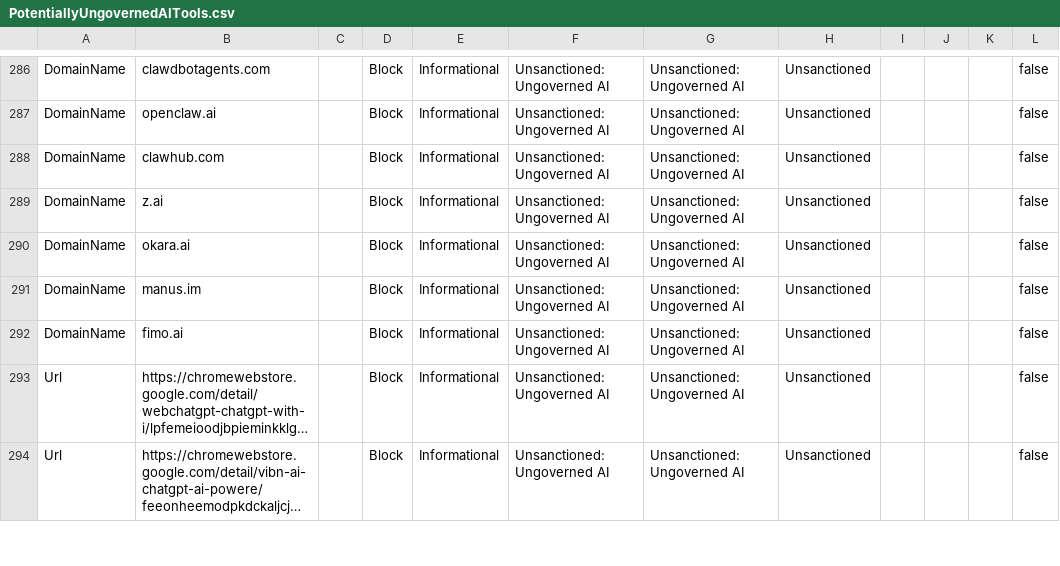
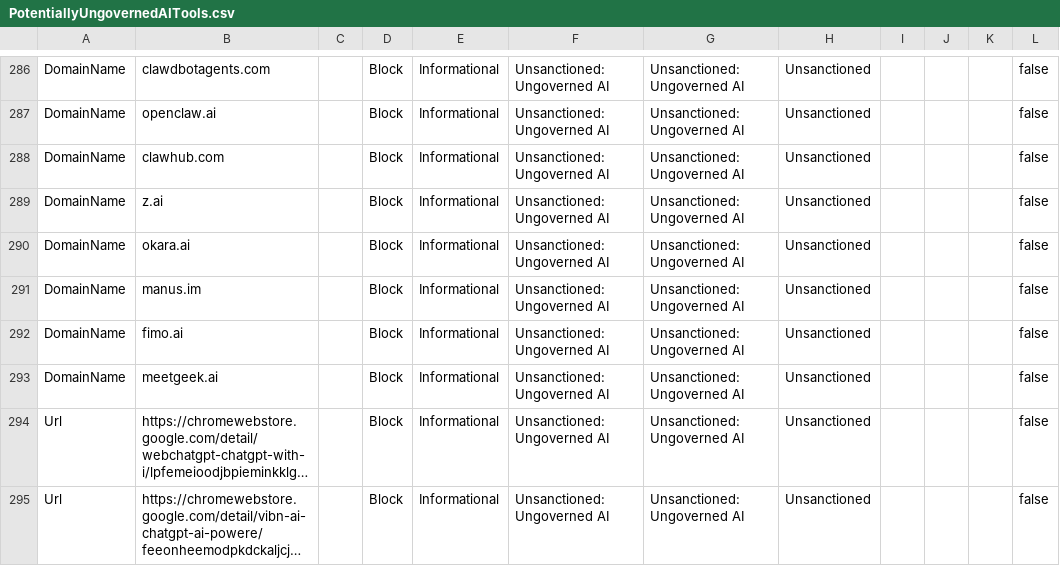
Before and after one commit to jkerai1/SoftwareCertificates, a CSV file: Bulk-IOC-CSVs/PotentiallyUngovernedAITools.csv, drawn as a sheet; only a part is shown, gaps mark what is left out; long unchanged cells end in …; the diff names each change by its address in the sheet, - before the commit and + after, or states it on an @@ line.

```diff
--- a/Bulk-IOC-CSVs/PotentiallyUngovernedAITools.csv
+++ b/Bulk-IOC-CSVs/PotentiallyUngovernedAITools.csv
+row 293: DomainName | meetgeek.ai |  | Block | Informational | Unsanctioned: Ungoverned AI | Unsanctioned: Ungoverned AI | Unsanctioned |  |  |  | false
```
